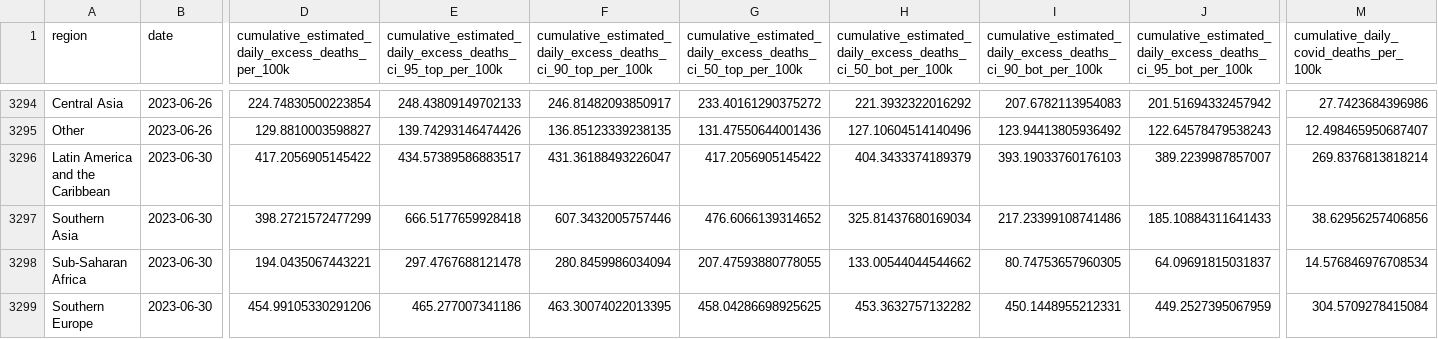
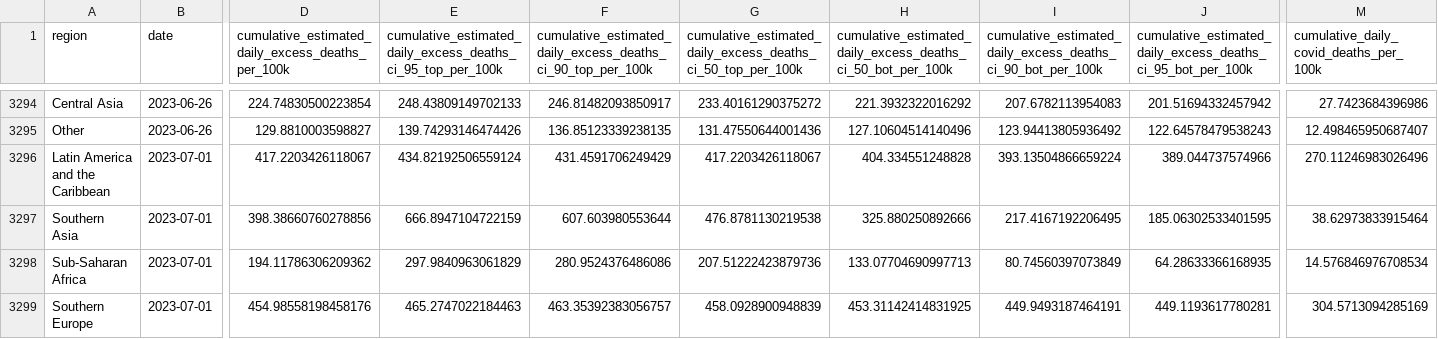
Before and after one commit to PaulMainwood/covid-19-the-economist-global-excess-deaths-model, a CSV file: output-data/output-by-alternative-regions/export_regions_un_subregion_per_100k_cumulative.csv, drawn as a sheet; only a part is shown, gaps mark what is left out; the diff covers the shown part only; the diff names each change by its address in the sheet, - before the commit and + after, or states it on an @@ line.

```diff
--- a/output-data/output-by-alternative-regions/export_regions_un_subregion_per_100k_cumulative.csv
+++ b/output-data/output-by-alternative-regions/export_regions_un_subregion_per_100k_cumulative.csv
-B3296:B3299 (date): 2023-06-30
+B3296:B3299 (date): 2023-07-01
-D3296: 417.2056905145422
+D3296: 417.2203426118067
-E3296: 434.57389586883517
+E3296: 434.82192506559124
-F3296: 431.36188493226047
+F3296: 431.4591706249429
-G3296: 417.2056905145422
+G3296: 417.2203426118067
-H3296: 404.3433374189379
+H3296: 404.334551248828
-I3296: 393.19033760176103
+I3296: 393.13504866659224
-J3296: 389.2239987857007
+J3296: 389.044737574966
-M3296: 269.8376813818214
+M3296: 270.11246983026496
-D3297: 398.2721572477299
+D3297: 398.38660760278856
-E3297: 666.5177659928418
+E3297: 666.8947104722159
-F3297: 607.3432005757446
+F3297: 607.603980553644
-G3297: 476.6066139314652
+G3297: 476.8781130219538
-H3297: 325.81437680169034
+H3297: 325.880250892666
-I3297: 217.23399108741486
+I3297: 217.4167192206495
-J3297: 185.10884311641433
+J3297: 185.06302533401595
-M3297: 38.62956257406856
+M3297: 38.62973833915464
-D3298: 194.0435067443221
+D3298: 194.11786306209362
-E3298: 297.4767688121478
+E3298: 297.9840963061829
-F3298: 280.8459986034094
+F3298: 280.9524376486086
-G3298: 207.47593880778055
+G3298: 207.51222423879736
-H3298: 133.00544044544662
+H3298: 133.07704690997713
-I3298: 80.74753657960305
+I3298: 80.74560397073849
-J3298: 64.09691815031837
+J3298: 64.28633366168935
-D3299: 454.99105330291206
+D3299: 454.98558198458176
-E3299: 465.277007341186
+E3299: 465.2747022184463
-F3299: 463.30074022013395
+F3299: 463.35392383056757
-G3299: 458.04286698925625
+G3299: 458.0928900948839
-H3299: 453.3632757132282
+H3299: 453.31142414831925
-I3299: 450.1448955212331
+I3299: 449.9493187464191
-J3299: 449.2527395067959
+J3299: 449.1193617780281
-M3299: 304.5709278415084
+M3299: 304.5713094285169
```
Also changed, not shown: 118 edited cells elsewhere in this file, output-data/export_world_cumulative_histogram_data.csv, output-data/output-by-alternative-regions/export_regions_wb_region.csv, 56 other files.
